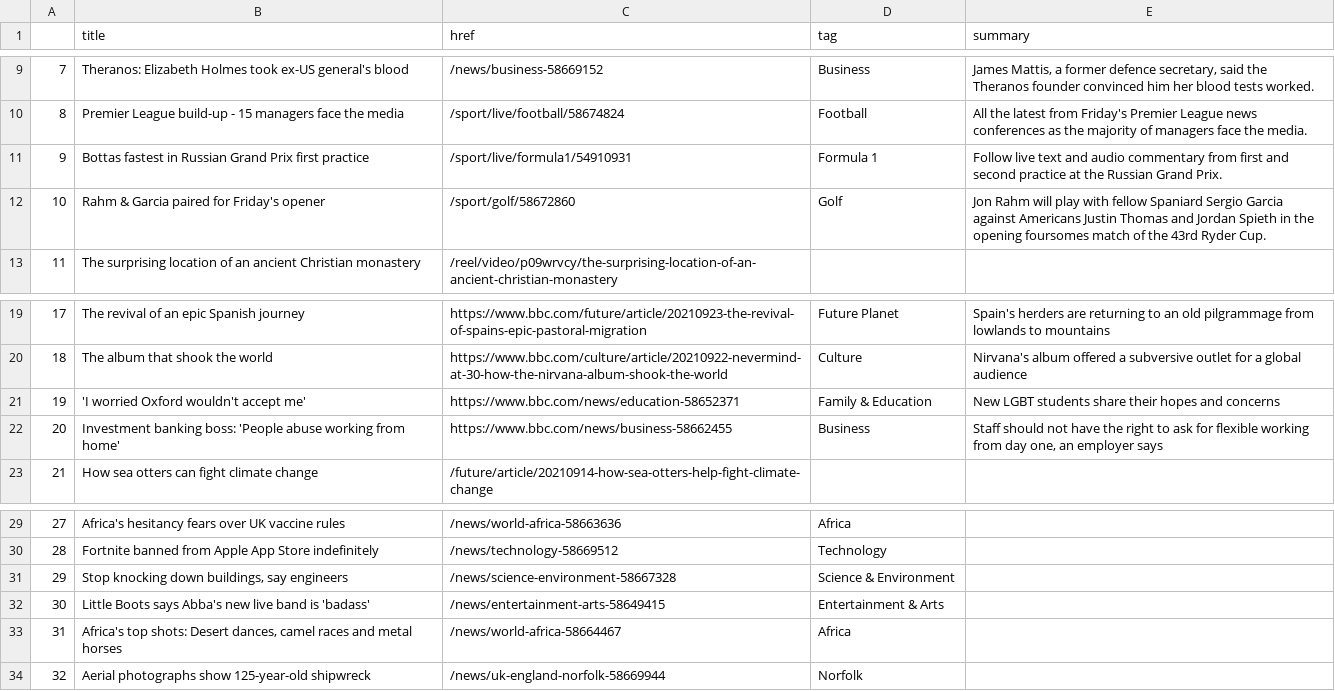
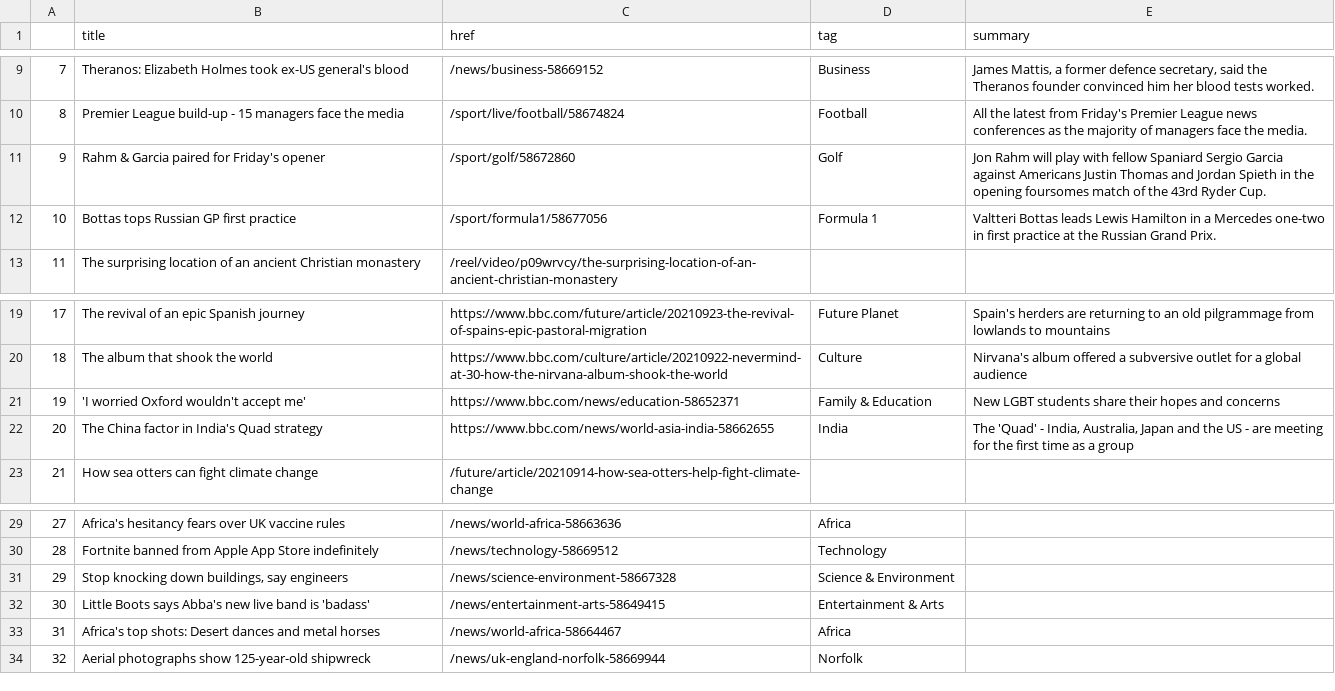
Before and after one commit to tunabellybella/Scraper, a CSV file: bbc-headlines.csv, drawn as a sheet; only a part is shown, gaps mark what is left out.

```diff
--- a/bbc-headlines.csv
+++ b/bbc-headlines.csv
@@ -10,4 +10,4 @@
 8,Premier League build-up - 15 managers face the media,/sport/live/football/58674824,Football,All the latest from Friday's Premier League news conferences as the majority of managers face the media.
-9,Bottas fastest in Russian Grand Prix first practice,/sport/live/formula1/54910931,Formula 1,Follow live text and audio commentary from first and second practice at the Russian Grand Prix.
-10,Rahm & Garcia paired for Friday's opener,/sport/golf/58672860,Golf,Jon Rahm will play with fellow Spaniard Sergio Garcia against Americans Justin Thomas and Jordan Spieth in the opening foursomes match of the 43rd Ryder Cup.
+9,Rahm & Garcia paired for Friday's opener,/sport/golf/58672860,Golf,Jon Rahm will play with fellow Spaniard Sergio Garcia against Americans Justin Thomas and Jordan Spieth in the opening foursomes match of the 43rd Ryder Cup.
+10,Bottas tops Russian GP first practice,/sport/formula1/58677056,Formula 1,Valtteri Bottas leads Lewis Hamilton in a Mercedes one-two in first practice at the Russian Grand Prix.
 11,The surprising location of an ancient Christian monastery,/reel/video/p09wrvcy/the-surprising-location-of-an-ancient-christian-monastery,,
@@ -21,3 +21,3 @@
 19,'I worried Oxford wouldn't accept me',https://www.bbc.com/news/education-58652371,Family & Education,New LGBT students share their hopes and concerns
-20,Investment banking boss: 'People abuse working from home',https://www.bbc.com/news/business-58662455,Business,"Staff should not have the right to ask for flexible working from day one, an employer says"
+20,The China factor in India's Quad strategy,https://www.bbc.com/news/world-asia-india-58662655,India,"The 'Quad' - India, Australia, Japan and the US - are meeting for the first time as a group"
 21,How sea otters can fight climate change,/future/article/20210914-how-sea-otters-help-fight-climate-change,,
@@ -32,3 +32,3 @@
 30,Little Boots says Abba's new live band is 'badass',/news/entertainment-arts-58649415,Entertainment & Arts,
-31,"Africa's top shots: Desert dances, camel races and metal horses",/news/world-africa-58664467,Africa,
+31,Africa's top shots: Desert dances and metal horses,/news/world-africa-58664467,Africa,
 32,Aerial photographs show 125-year-old shipwreck,/news/uk-england-norfolk-58669944,Norfolk,
```
